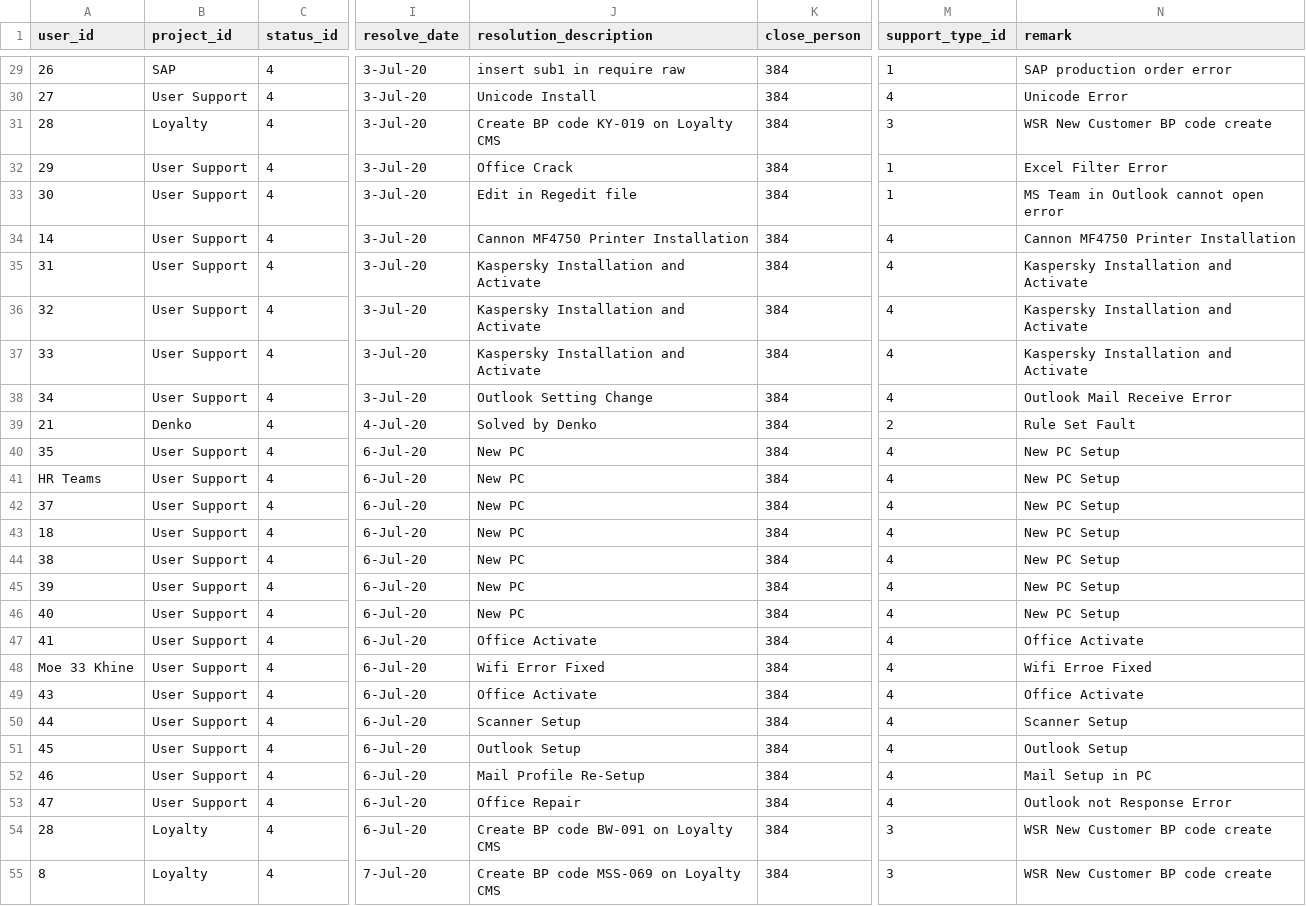
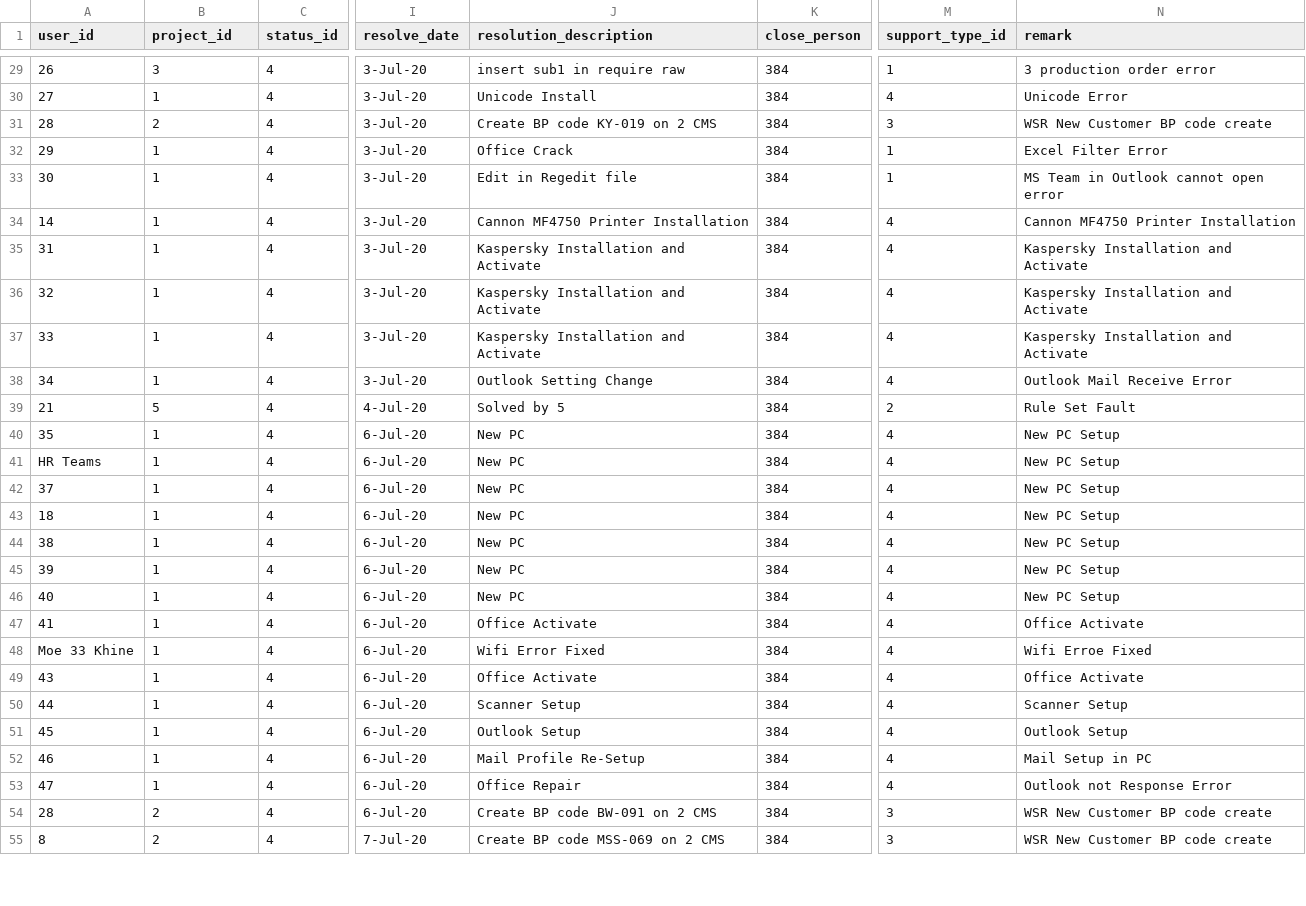
Before and after one commit to zayminpaing/share, a CSV file: tickets.csv, drawn as a sheet; only a part is shown, gaps mark what is left out; the diff covers the shown part only; the diff names each change by its address in the sheet, - before the commit and + after, or states it on an @@ line.

```diff
--- a/tickets.csv
+++ b/tickets.csv
-B29 (project_id): SAP
+B29 (project_id): 3
-N29 (remark): SAP production order error
+N29 (remark): 3 production order error
-B30 (project_id): User Support
+B30 (project_id): 1
-B31 (project_id): Loyalty
+B31 (project_id): 2
-J31 (resolution_description): Create BP code KY-019 on Loyalty CMS
+J31 (resolution_description): Create BP code KY-019 on 2 CMS
-B32:B38 (project_id): User Support
+B32:B38 (project_id): 1
-B39 (project_id): Denko
+B39 (project_id): 5
-J39 (resolution_description): Solved by Denko
+J39 (resolution_description): Solved by 5
-B40:B53 (project_id): User Support
+B40:B53 (project_id): 1
-B54:B55 (project_id): Loyalty
+B54:B55 (project_id): 2
-J54 (resolution_description): Create BP code BW-091 on Loyalty CMS
+J54 (resolution_description): Create BP code BW-091 on 2 CMS
-J55 (resolution_description): Create BP code MSS-069 on Loyalty CMS
+J55 (resolution_description): Create BP code MSS-069 on 2 CMS
```
Also changed, not shown: 162 edited cells elsewhere in this file.
